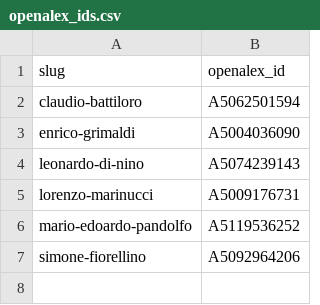
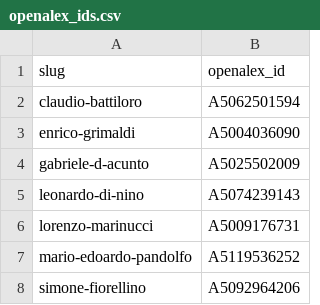
Before and after one commit to SPAICOM/spaicom-site, a CSV file: discovery/openalex_ids.csv, drawn as a sheet; the diff names each change by its address in the sheet, - before the commit and + after, or states it on an @@ line.

```diff
--- a/discovery/openalex_ids.csv
+++ b/discovery/openalex_ids.csv
+row 4: gabriele-d-acunto | A5025502009
```
Also changed, not shown: discovery/papers_reviewed.csv, 8 other files.
